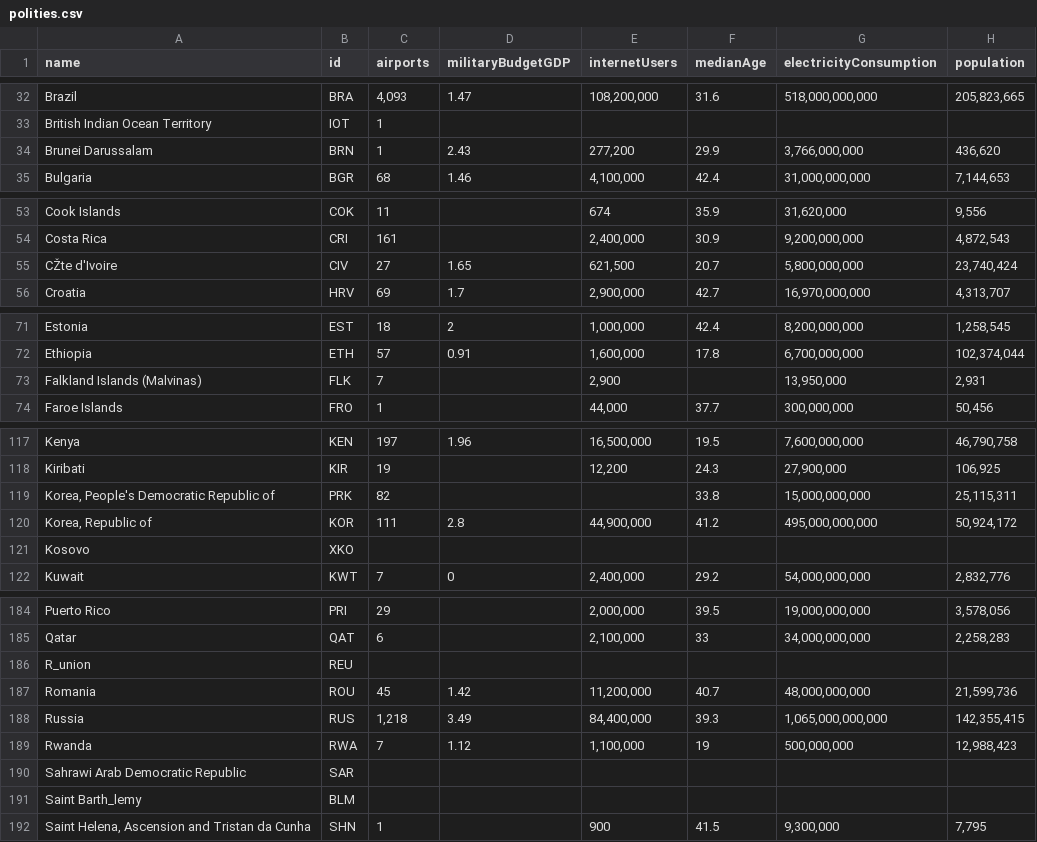
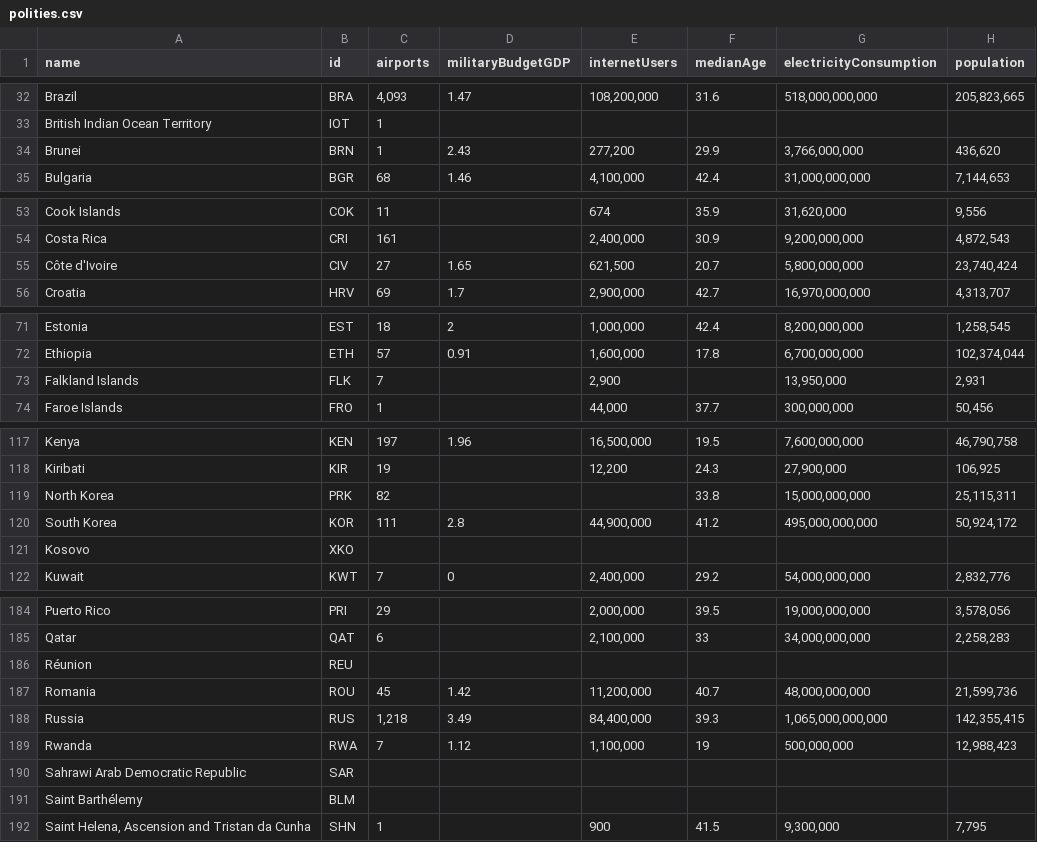
Before and after one commit to agorischek/polities-of-the-world, a CSV file: data/polities.csv, drawn as a sheet; only a part is shown, gaps mark what is left out; the diff names each change by its address in the sheet, - before the commit and + after, or states it on an @@ line.

Commit message:
Update polity names
Taking advantage of the fixed sorting function

```diff
--- a/data/polities.csv
+++ b/data/polities.csv
-A34 (name): Brunei Darussalam
+A34 (name): Brunei
-A55 (name): CŽte d'Ivoire
+A55 (name): Côte d'Ivoire
-A73 (name): Falkland Islands (Malvinas)
+A73 (name): Falkland Islands
-A119 (name): Korea, People's Democratic Republic of
+A119 (name): North Korea
-A120 (name): Korea, Republic of
+A120 (name): South Korea
-A186 (name): R_union
+A186 (name): Réunion
-A191 (name): Saint Barth_lemy
+A191 (name): Saint Barthélemy
```
